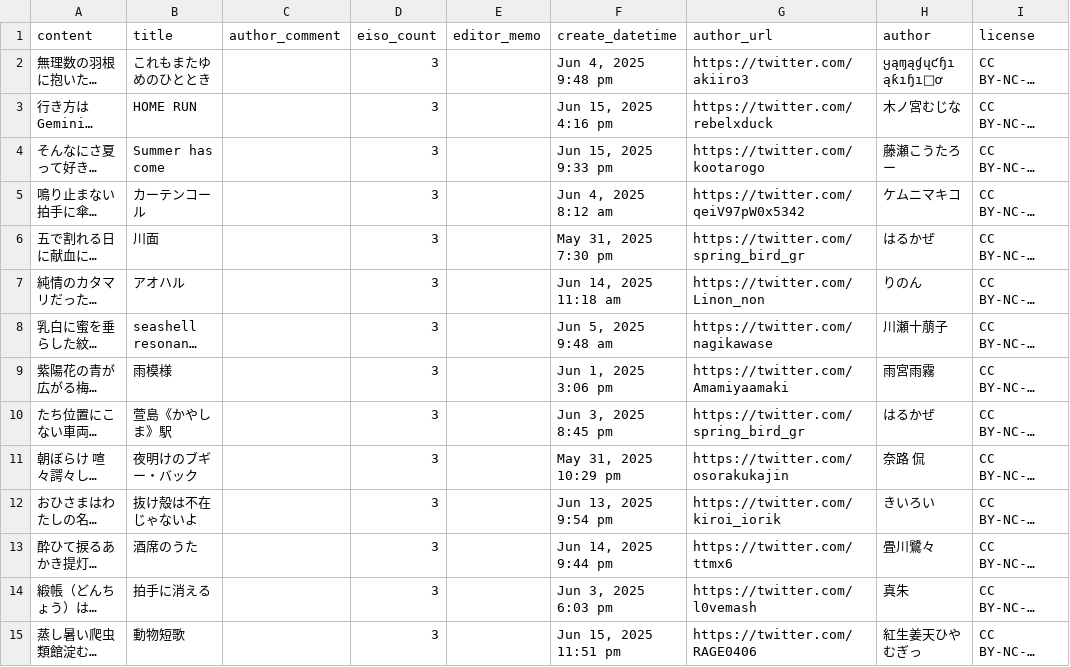
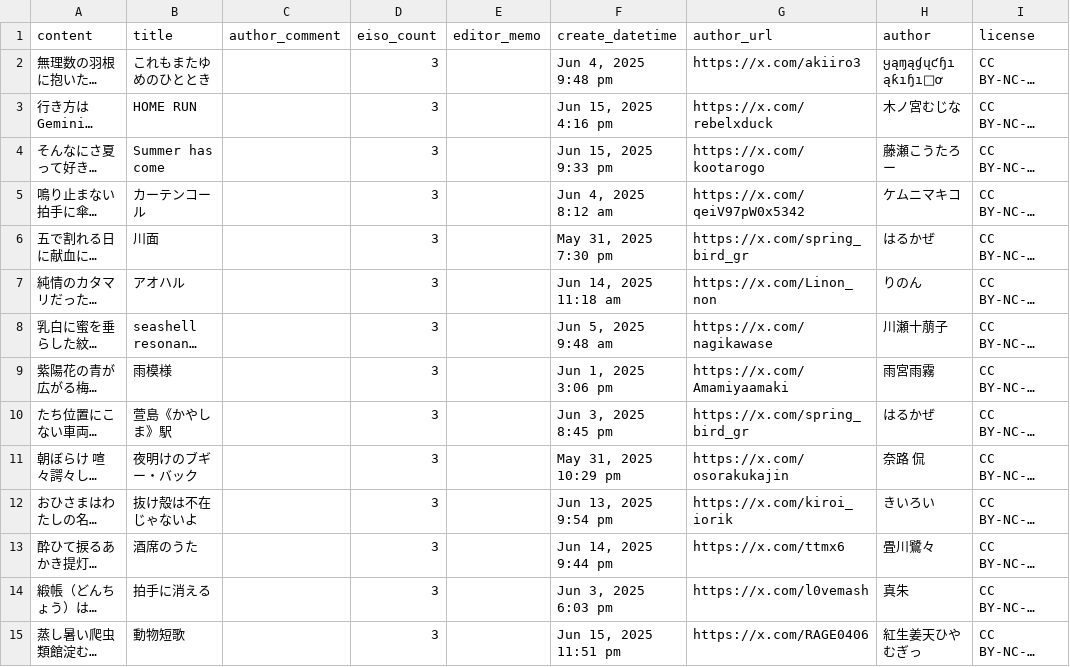
Before and after one commit to kotobadia/library, a CSV file: ja/literature/tanka/monthly/2025/06/series-three.csv, drawn as a sheet; only a part is shown; long unchanged cells end in …; the diff covers the shown part only; the diff names each change by its address in the sheet, - before the commit and + after, or states it on an @@ line.

```diff
--- a/ja/literature/tanka/monthly/2025/06/series-three.csv
+++ b/ja/literature/tanka/monthly/2025/06/series-three.csv
-G2 (author_url): https://twitter.com/akiiro3
+G2 (author_url): https://x.com/akiiro3
-G3 (author_url): https://twitter.com/rebelxduck
+G3 (author_url): https://x.com/rebelxduck
-G4 (author_url): https://twitter.com/kootarogo
+G4 (author_url): https://x.com/kootarogo
-G5 (author_url): https://twitter.com/qeiV97pW0x5342
+G5 (author_url): https://x.com/qeiV97pW0x5342
-G6 (author_url): https://twitter.com/spring_bird_gr
+G6 (author_url): https://x.com/spring_bird_gr
-G7 (author_url): https://twitter.com/Linon_non
+G7 (author_url): https://x.com/Linon_non
-G8 (author_url): https://twitter.com/nagikawase
+G8 (author_url): https://x.com/nagikawase
-G9 (author_url): https://twitter.com/Amamiyaamaki
+G9 (author_url): https://x.com/Amamiyaamaki
-G10 (author_url): https://twitter.com/spring_bird_gr
+G10 (author_url): https://x.com/spring_bird_gr
-G11 (author_url): https://twitter.com/osorakukajin
+G11 (author_url): https://x.com/osorakukajin
-G12 (author_url): https://twitter.com/kiroi_iorik
+G12 (author_url): https://x.com/kiroi_iorik
-G13 (author_url): https://twitter.com/ttmx6
+G13 (author_url): https://x.com/ttmx6
-G14 (author_url): https://twitter.com/l0vemash
+G14 (author_url): https://x.com/l0vemash
-G15 (author_url): https://twitter.com/RAGE0406
+G15 (author_url): https://x.com/RAGE0406
```
Also changed, not shown: 48 edited cells elsewhere in this file, ja/literature/tanka/monthly/2025/06/selected.csv, ja/literature/tanka/monthly/2025/06/series-regular.csv, 1 other file.
